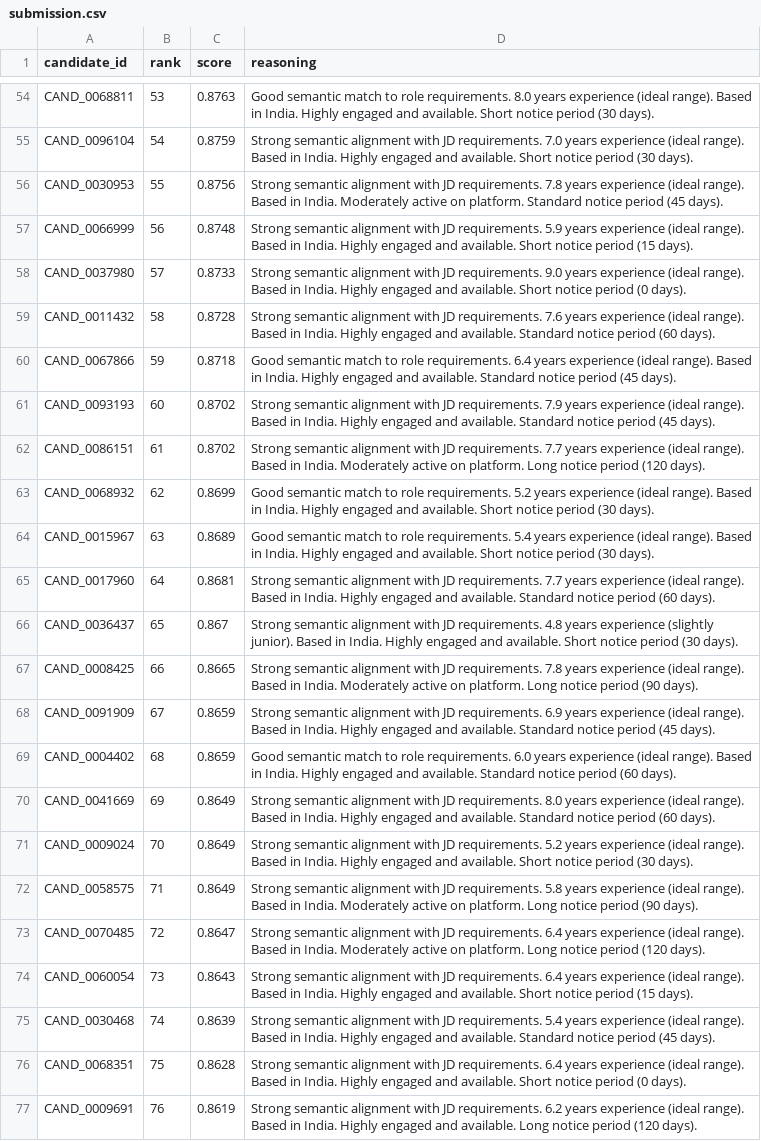
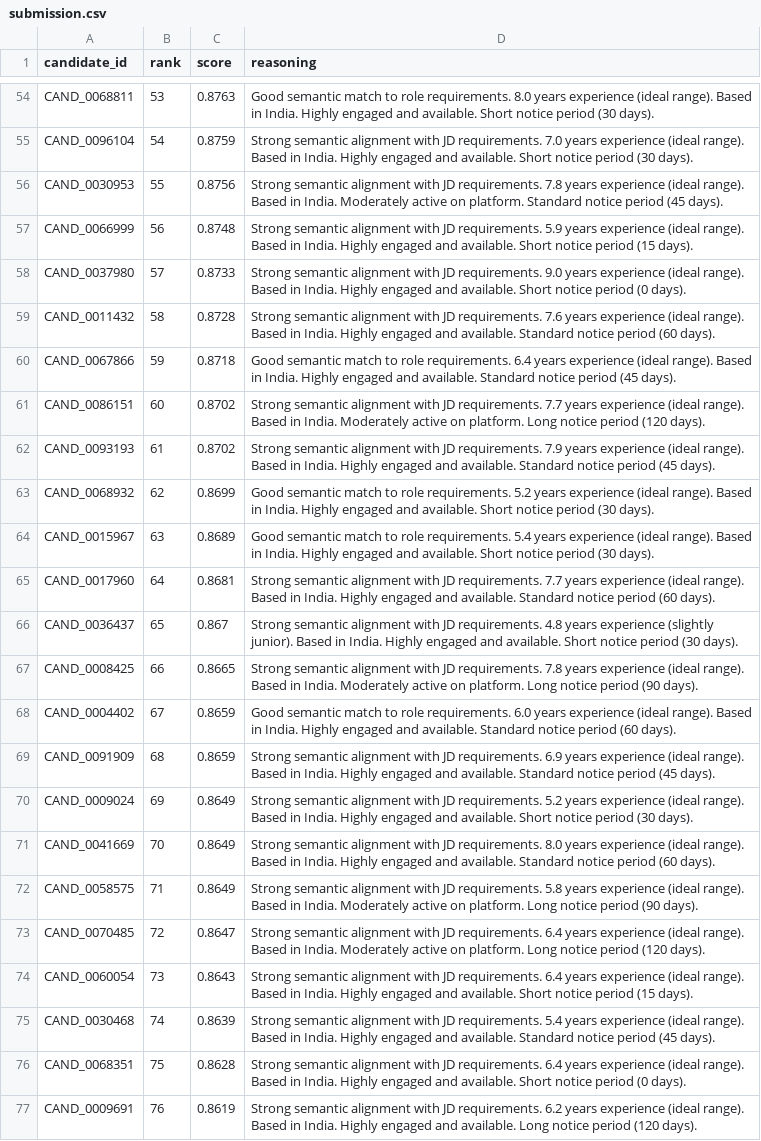
Before and after one commit to Aarya-K-web/redrob-ranker, a CSV file: submission.csv, drawn as a sheet; only a part is shown, gaps mark what is left out.

Commit message:
step 8 - validation passed, submission ready

```diff
--- a/submission.csv
+++ b/submission.csv
@@ -60,4 +60,4 @@ CAND_0011432,58,0.8728,Strong semantic alignment with JD requirements. 7.6 years
 CAND_0067866,59,0.8718,Good semantic match to role requirements. 6.4 years experience (ideal range). Based in India. Highly engaged and available. Standard notice period (45 days).
-CAND_0093193,60,0.8702,Strong semantic alignment with JD requirements. 7.9 years experience (ideal range). Based in India. Highly engaged and available. Standard notice period (45 days).
-CAND_0086151,61,0.8702,Strong semantic alignment with JD requirements. 7.7 years experience (ideal range). Based in India. Moderately active on platform. Long notice period (120 days).
+CAND_0086151,60,0.8702,Strong semantic alignment with JD requirements. 7.7 years experience (ideal range). Based in India. Moderately active on platform. Long notice period (120 days).
+CAND_0093193,61,0.8702,Strong semantic alignment with JD requirements. 7.9 years experience (ideal range). Based in India. Highly engaged and available. Standard notice period (45 days).
 CAND_0068932,62,0.8699,Good semantic match to role requirements. 5.2 years experience (ideal range). Based in India. Highly engaged and available. Short notice period (30 days).
@@ -67,6 +67,6 @@ CAND_0036437,65,0.867,Strong semantic alignment with JD requirements. 4.8 years
 CAND_0008425,66,0.8665,Strong semantic alignment with JD requirements. 7.8 years experience (ideal range). Based in India. Moderately active on platform. Long notice period (90 days).
-CAND_0091909,67,0.8659,Strong semantic alignment with JD requirements. 6.9 years experience (ideal range). Based in India. Highly engaged and available. Standard notice period (45 days).
-CAND_0004402,68,0.8659,Good semantic match to role requirements. 6.0 years experience (ideal range). Based in India. Highly engaged and available. Standard notice period (60 days).
-CAND_0041669,69,0.8649,Strong semantic alignment with JD requirements. 8.0 years experience (ideal range). Based in India. Highly engaged and available. Standard notice period (60 days).
-CAND_0009024,70,0.8649,Strong semantic alignment with JD requirements. 5.2 years experience (ideal range). Based in India. Highly engaged and available. Short notice period (30 days).
+CAND_0004402,67,0.8659,Good semantic match to role requirements. 6.0 years experience (ideal range). Based in India. Highly engaged and available. Standard notice period (60 days).
+CAND_0091909,68,0.8659,Strong semantic alignment with JD requirements. 6.9 years experience (ideal range). Based in India. Highly engaged and available. Standard notice period (45 days).
+CAND_0009024,69,0.8649,Strong semantic alignment with JD requirements. 5.2 years experience (ideal range). Based in India. Highly engaged and available. Short notice period (30 days).
+CAND_0041669,70,0.8649,Strong semantic alignment with JD requirements. 8.0 years experience (ideal range). Based in India. Highly engaged and available. Standard notice period (60 days).
 CAND_0058575,71,0.8649,Strong semantic alignment with JD requirements. 5.8 years experience (ideal range). Based in India. Moderately active on platform. Long notice period (90 days).
```
Also changed, not shown: 1 other file.
